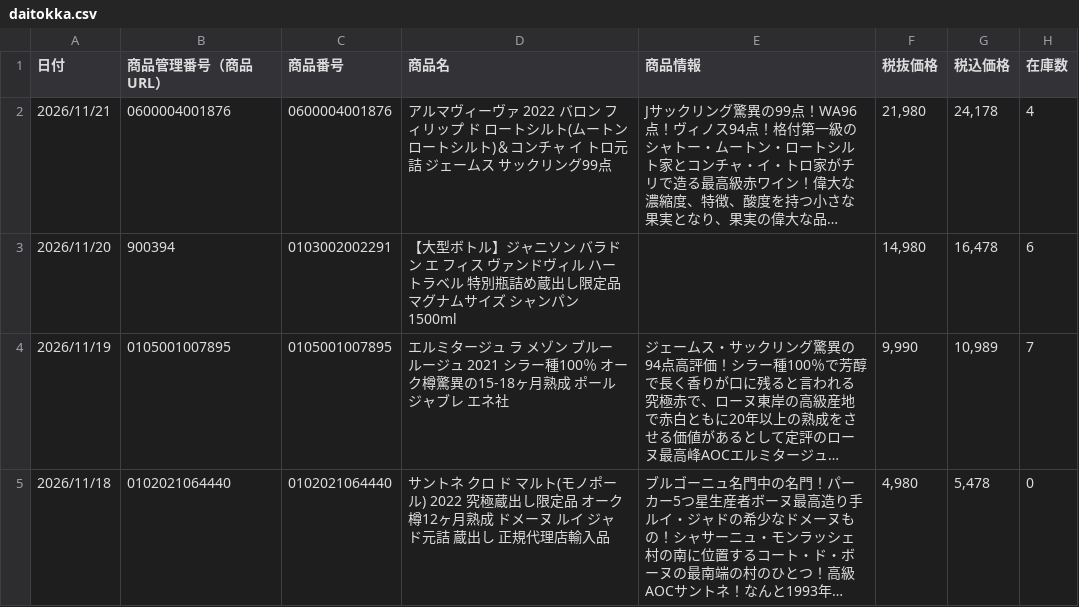
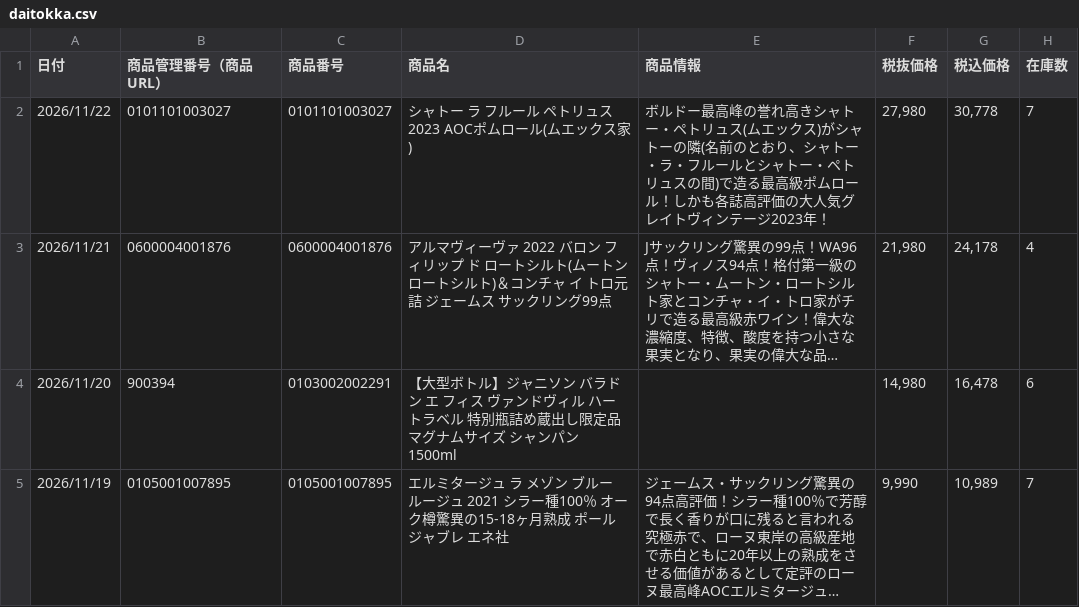
Before and after one commit to kiyonakatsuji-del/daitokka-data, a CSV file: daitokka.csv, drawn as a sheet; only a part is shown; the shorter side is filled out with more unchanged rows; long unchanged cells end in …; the diff names each change by its address in the sheet, - before the commit and + after, or states it on an @@ line.

Commit message:
大特価データ更新 2026-11-20 14:23:46

```diff
--- a/daitokka.csv
+++ b/daitokka.csv
+row 2: 2026/11/22 | 0101101003027 | 0101101003027 | シャトー ラ フルール ペトリュス 2023 AOCポムロール(ムエックス家) | ボルドー最高峰の誉れ高きシャトー・ペトリュス(ムエックス)がシャトーの隣(名前のとおり、シャトー・ラ・フルールとシャトー・ペトリュスの間)で造る最高級ポムロール！しかも各誌高評価の大人気グレイトヴィンテージ2023年！ | 27,980 | 30,778 | 7
```
